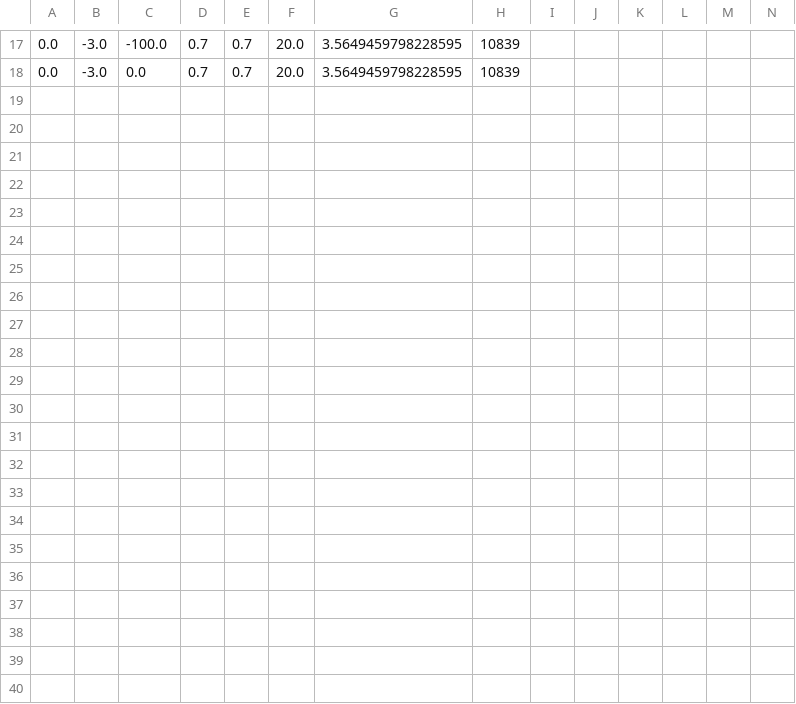
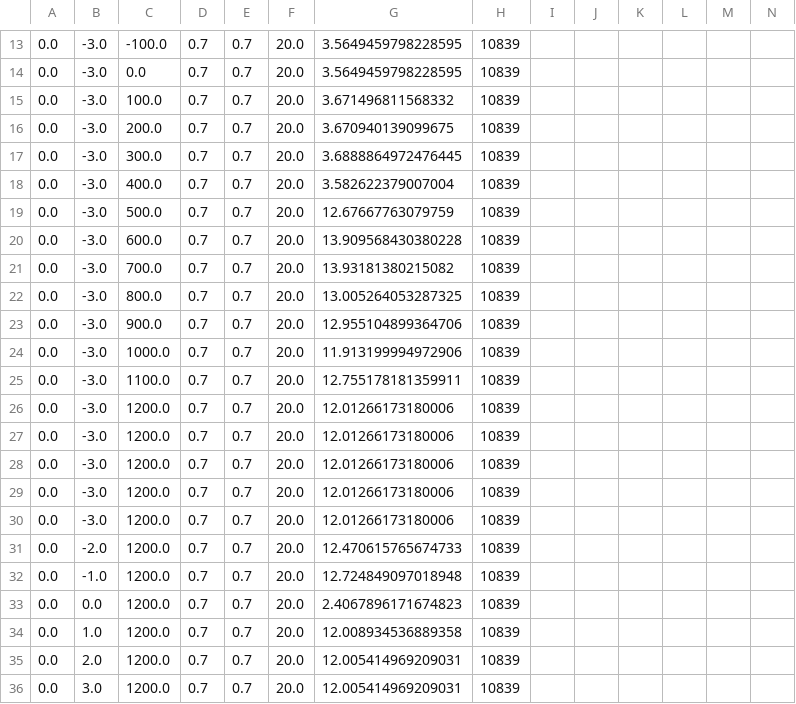
Before and after one commit to gagauz/game, a CSV file: local-runner/log.csv, drawn as a sheet; only a part is shown, gaps mark what is left out; rows hold the shown columns only; the diff covers the shown part only; the diff names each change by its address in the sheet, - before the commit and + after, or states it on an @@ line.

```diff
--- a/local-runner/log.csv
+++ b/local-runner/log.csv
+row 15: 0.0 | -3.0 | 100.0 | 0.7 | 0.7 | 20.0 | 3.671496811568332 | 10839
+row 16: 0.0 | -3.0 | 200.0 | 0.7 | 0.7 | 20.0 | 3.670940139099675 | 10839
+row 17: 0.0 | -3.0 | 300.0 | 0.7 | 0.7 | 20.0 | 3.6888864972476445 | 10839
+row 18: 0.0 | -3.0 | 400.0 | 0.7 | 0.7 | 20.0 | 3.582622379007004 | 10839
+row 19: 0.0 | -3.0 | 500.0 | 0.7 | 0.7 | 20.0 | 12.67667763079759 | 10839
+row 20: 0.0 | -3.0 | 600.0 | 0.7 | 0.7 | 20.0 | 13.909568430380228 | 10839
+row 21: 0.0 | -3.0 | 700.0 | 0.7 | 0.7 | 20.0 | 13.93181380215082 | 10839
@@ row 1 moved to row 22: 0.0 @@
@@ row 2 moved to row 23: 0.0 @@
@@ row 3 moved to row 24: 0.0 @@
@@ row 4 moved to row 25: 0.0 @@
@@ row 5 moved to row 26: 0.0 @@
+row 27: 0.0 | -3.0 | 1200.0 | 0.7 | 0.7 | 20.0 | 12.01266173180006 | 10839
+row 28: 0.0 | -3.0 | 1200.0 | 0.7 | 0.7 | 20.0 | 12.01266173180006 | 10839
+row 29: 0.0 | -3.0 | 1200.0 | 0.7 | 0.7 | 20.0 | 12.01266173180006 | 10839
+row 30: 0.0 | -3.0 | 1200.0 | 0.7 | 0.7 | 20.0 | 12.01266173180006 | 10839
+row 31: 0.0 | -2.0 | 1200.0 | 0.7 | 0.7 | 20.0 | 12.470615765674733 | 10839
+row 32: 0.0 | -1.0 | 1200.0 | 0.7 | 0.7 | 20.0 | 12.724849097018948 | 10839
+row 33: 0.0 | 0.0 | 1200.0 | 0.7 | 0.7 | 20.0 | 2.4067896171674823 | 10839
+row 34: 0.0 | 1.0 | 1200.0 | 0.7 | 0.7 | 20.0 | 12.008934536889358 | 10839
+row 35: 0.0 | 2.0 | 1200.0 | 0.7 | 0.7 | 20.0 | 12.005414969209031 | 10839
+row 36: 0.0 | 3.0 | 1200.0 | 0.7 | 0.7 | 20.0 | 12.005414969209031 | 10839
```
Also changed, not shown: 1 added row and 8 edited cells elsewhere in this file, 3 other files.
